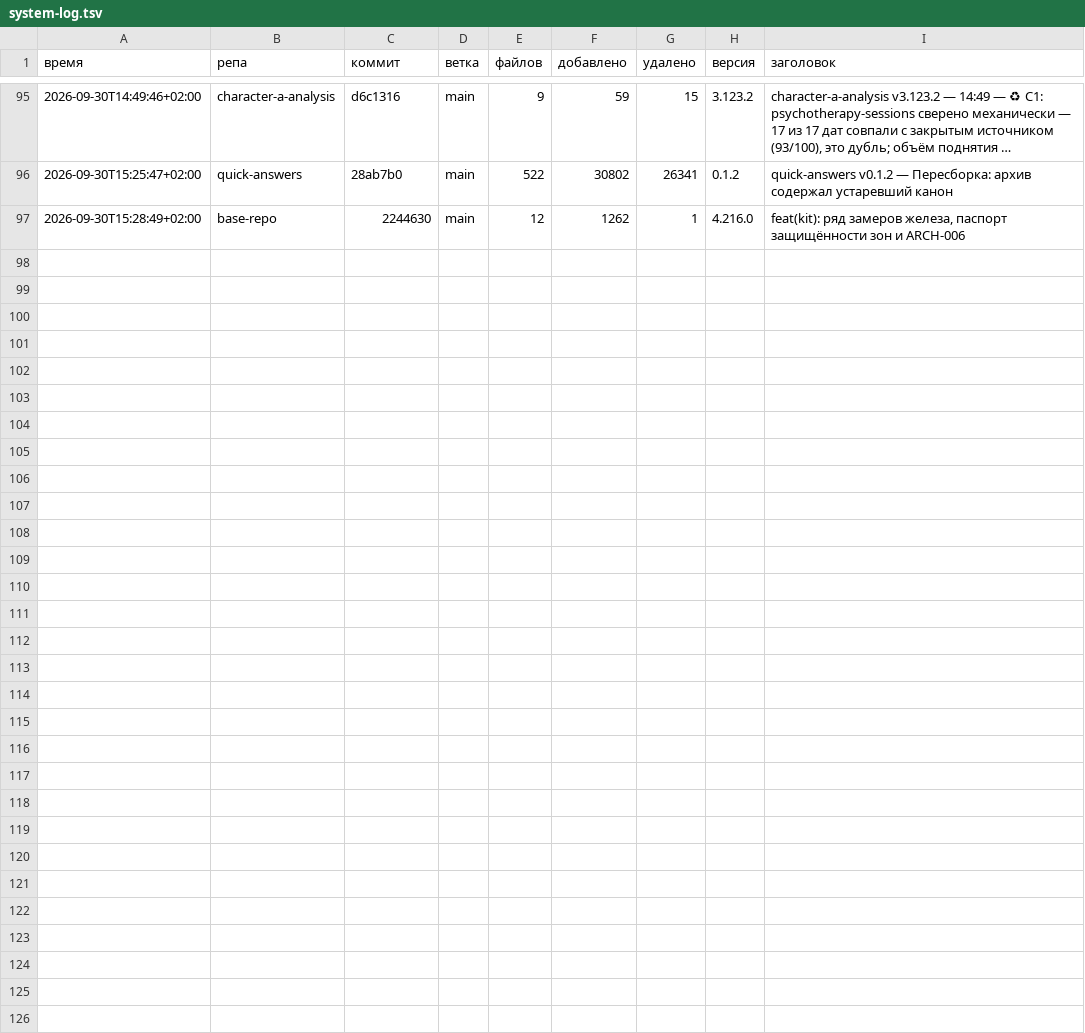
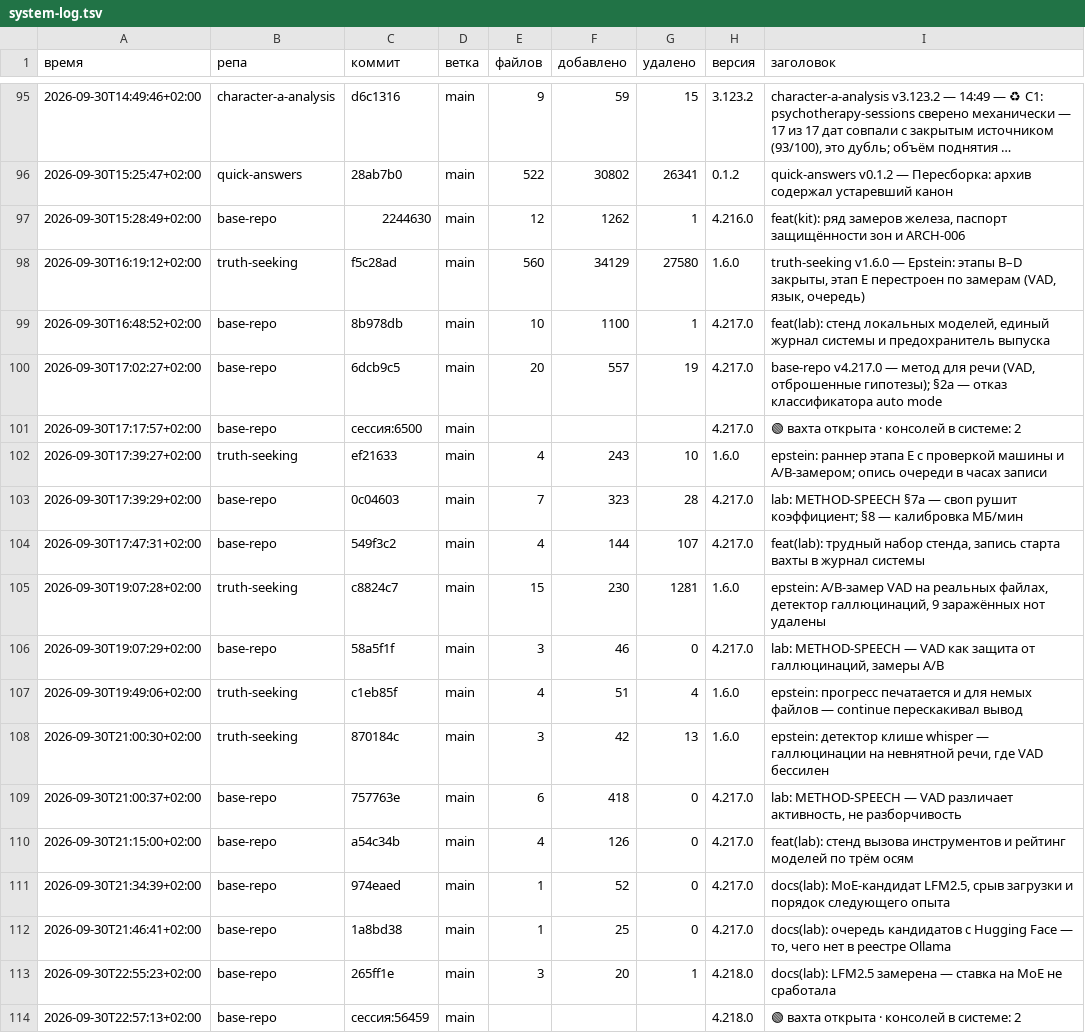
Before and after one commit to vevdokimovm/truth-seeking, a TSV file: _base/reports/system-log.tsv, drawn as a sheet; only a part is shown, gaps mark what is left out; long unchanged cells end in ….

```diff
--- a/_base/reports/system-log.tsv
+++ b/_base/reports/system-log.tsv
@@ -97 +97,18 @@
 2026-09-30T15:28:49+02:00	base-repo	2244630	main	12	1262	1	4.216.0	feat(kit): ряд замеров железа, паспорт защищённости зон и ARCH-006
+2026-09-30T16:19:12+02:00	truth-seeking	f5c28ad	main	560	34129	27580	1.6.0	truth-seeking v1.6.0 — Epstein: этапы B–D закрыты, этап E перестроен по замерам (VAD, язык, очередь)
+2026-09-30T16:48:52+02:00	base-repo	8b978db	main	10	1100	1	4.217.0	feat(lab): стенд локальных моделей, единый журнал системы и предохранитель выпуска
+2026-09-30T17:02:27+02:00	base-repo	6dcb9c5	main	20	557	19	4.217.0	base-repo v4.217.0 — метод для речи (VAD, отброшенные гипотезы); §2а — отказ классификатора auto mode
+2026-09-30T17:17:57+02:00	base-repo	сессия:6500	main				4.217.0	🟢 вахта открыта · консолей в системе: 2
+2026-09-30T17:39:27+02:00	truth-seeking	ef21633	main	4	243	10	1.6.0	epstein: раннер этапа E с проверкой машины и A/B-замером; опись очереди в часах записи
+2026-09-30T17:39:29+02:00	base-repo	0c04603	main	7	323	28	4.217.0	lab: METHOD-SPEECH §7а — своп рушит коэффициент; §8 — калибровка МБ/мин
+2026-09-30T17:47:31+02:00	base-repo	549f3c2	main	4	144	107	4.217.0	feat(lab): трудный набор стенда, запись старта вахты в журнал системы
+2026-09-30T19:07:28+02:00	truth-seeking	c8824c7	main	15	230	1281	1.6.0	epstein: A/B-замер VAD на реальных файлах, детектор галлюцинаций, 9 заражённых нот удалены
+2026-09-30T19:07:29+02:00	base-repo	58a5f1f	main	3	46	0	4.217.0	lab: METHOD-SPEECH — VAD как защита от галлюцинаций, замеры A/B
+2026-09-30T19:49:06+02:00	truth-seeking	c1eb85f	main	4	51	4	1.6.0	epstein: прогресс печатается и для немых файлов — continue перескакивал вывод
+2026-09-30T21:00:30+02:00	truth-seeking	870184c	main	3	42	13	1.6.0	epstein: детектор клише whisper — галлюцинации на невнятной речи, где VAD бессилен
+2026-09-30T21:00:37+02:00	base-repo	757763e	main	6	418	0	4.217.0	lab: METHOD-SPEECH — VAD различает активность, не разборчивость
+2026-09-30T21:15:00+02:00	base-repo	a54c34b	main	4	126	0	4.217.0	feat(lab): стенд вызова инструментов и рейтинг моделей по трём осям
+2026-09-30T21:34:39+02:00	base-repo	974eaed	main	1	52	0	4.217.0	docs(lab): MoE-кандидат LFM2.5, срыв загрузки и порядок следующего опыта
+2026-09-30T21:46:41+02:00	base-repo	1a8bd38	main	1	25	0	4.217.0	docs(lab): очередь кандидатов с Hugging Face — то, чего нет в реестре Ollama
+2026-09-30T22:55:23+02:00	base-repo	265ff1e	main	3	20	1	4.218.0	docs(lab): LFM2.5 замерена — ставка на MoE не сработала
+2026-09-30T22:57:13+02:00	base-repo	сессия:56459	main				4.218.0	🟢 вахта открыта · консолей в системе: 2
```
Also changed, not shown: _base/07-media-to-text-lab/asr-timings.csv, _base/12-workstation-kit/observations/measurements.csv, 27 other files.
